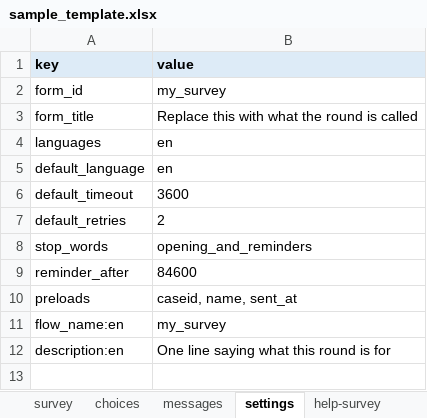
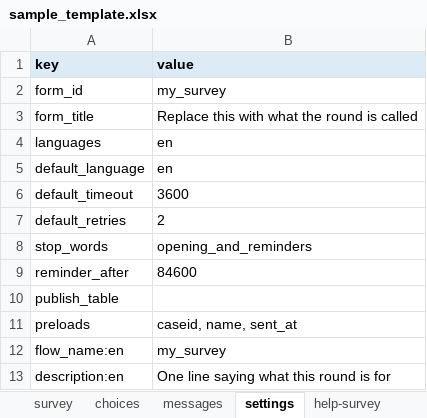
Before and after one commit to PovertyAction/requests_to_twilio_v2, an Excel workbook: sample_template.xlsx, sheet settings, drawn as a sheet; values as stored, in another font and other column widths than the file's, no borders; the diff names each change by its address in the sheet, - before the commit and + after, or states it on an @@ line.

```diff
--- a/sample_template.xlsx (sheet settings)
+++ b/sample_template.xlsx (sheet settings)
+row 10: publish_table
```
Also changed, not shown: sheet survey, 21 other files.
